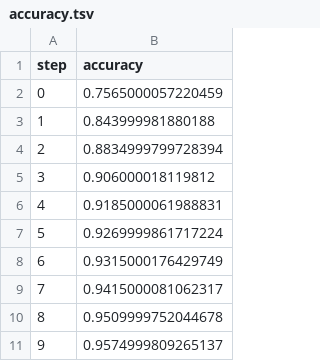
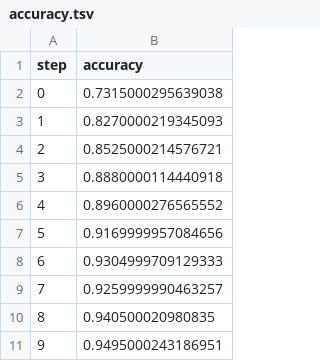
Before and after one commit to mrzaizai2k/try_DVC, a TSV file: dvclive/plots/metrics/train/accuracy.tsv, drawn as a sheet.

```diff
--- a/dvclive/plots/metrics/train/accuracy.tsv
+++ b/dvclive/plots/metrics/train/accuracy.tsv
@@ -1,11 +1,11 @@
 step	accuracy
-0	0.7565000057220459
-1	0.843999981880188
-2	0.8834999799728394
-3	0.906000018119812
-4	0.9185000061988831
-5	0.9269999861717224
-6	0.9315000176429749
-7	0.9415000081062317
-8	0.9509999752044678
-9	0.9574999809265137
+0	0.7315000295639038
+1	0.8270000219345093
+2	0.8525000214576721
+3	0.8880000114440918
+4	0.8960000276565552
+5	0.9169999957084656
+6	0.9304999709129333
+7	0.9259999990463257
+8	0.940500020980835
+9	0.9495000243186951
```
Also changed, not shown: dvclive/plots/metrics/eval/accuracy.tsv, dvclive/plots/metrics/eval/loss.tsv, 6 other files.
